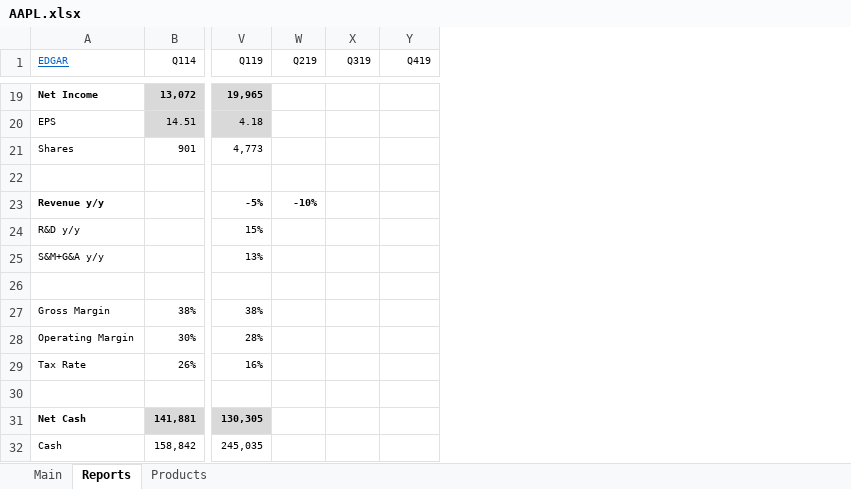
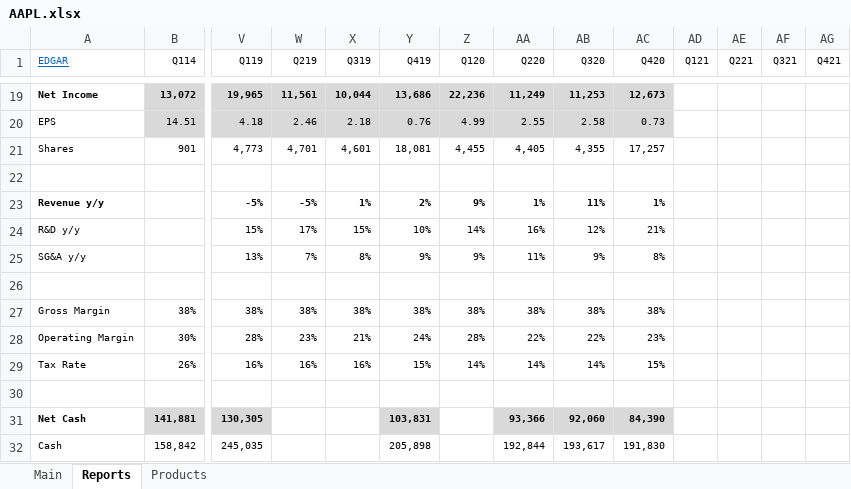
Before and after one commit to michaelsjoeberg/stocks, an Excel workbook: AAPL.xlsx, sheet Reports, drawn as a sheet; only a part is shown, gaps mark what is left out; values as stored, in another font and other column widths than the file's, no borders; charts and pictures not drawn; the diff covers the shown part only; the diff names each change by its address in the sheet, - before the commit and + after, or states it on an @@ line.

```diff
--- a/AAPL.xlsx (sheet Reports)
+++ b/AAPL.xlsx (sheet Reports)
+column Z (Q120), rows 19-29: 22,236 | 4.99 | 4,455 |  | 9% | 14% | 9% |  | 38% | 28% | 14%
+column AA (Q220), rows 19-32: 11,249 | 2.55 | 4,405 |  | 1% | 16% | 11% |  | 38% | 22% | 14% |  | 93,366 | 192,844
+column AB (Q320), rows 19-32: 11,253 | 2.58 | 4,355 |  | 11% | 12% | 9% |  | 38% | 22% | 14% |  | 92,060 | 193,617
+column AC (Q420), rows 19-32: 12,673 | 0.73 | 17,257 |  | 1% | 21% | 8% |  | 38% | 23% | 15% |  | 84,390 | 191,830
+column AD (Q121), empty
+column AE (Q221), empty
+column AF (Q321), empty
+column AG (Q421), empty
-W19 (Q219): (empty)
+W19 (Q219): 11,561
-W19:Y20 fill: none
+W19:Y20 fill: #D9D9D9
-X19 (Q319): (empty)
+X19 (Q319): 10,044
-Y19 (Q419): (empty)
+Y19 (Q419): 13,686
-W20 (Q219): (empty)
+W20 (Q219): 2.46
-X20 (Q319): (empty)
+X20 (Q319): 2.18
-Y20 (Q419): (empty)
+Y20 (Q419): 0.76
-W21 (Q219): (empty)
+W21 (Q219): 4,701
-X21 (Q319): (empty)
+X21 (Q319): 4,601
-Y21 (Q419): (empty)
+Y21 (Q419): 18,081
-W23 (Q219): -10%
+W23 (Q219): -5%
-X23 (Q319): (empty)
+X23 (Q319): 1%
-Y23 (Q419): (empty)
+Y23 (Q419): 2%
-W24 (Q219): (empty)
+W24 (Q219): 17%
-X24 (Q319): (empty)
+X24 (Q319): 15%
-Y24 (Q419): (empty)
+Y24 (Q419): 10%
-A25 (EDGAR): S&M+G&A y/y
+A25 (EDGAR): SG&A y/y
-W25 (Q219): (empty)
+W25 (Q219): 7%
-X25 (Q319): (empty)
+X25 (Q319): 8%
-Y25 (Q419): (empty)
+Y25 (Q419): 9%
-W27 (Q219): (empty)
+W27 (Q219): 38%
-X27 (Q319): (empty)
+X27 (Q319): 38%
-Y27 (Q419): (empty)
+Y27 (Q419): 38%
-W28 (Q219): (empty)
+W28 (Q219): 23%
-X28 (Q319): (empty)
+X28 (Q319): 21%
-Y28 (Q419): (empty)
+Y28 (Q419): 24%
-W29 (Q219): (empty)
+W29 (Q219): 16%
-X29 (Q319): (empty)
+X29 (Q319): 16%
-Y29 (Q419): (empty)
+Y29 (Q419): 15%
-Y31 (Q419): (empty)
+Y31 (Q419): 103,831
-Y31 fill: none
+Y31 fill: #D9D9D9
-Y32 (Q419): (empty)
+Y32 (Q419): 205,898
```
Also changed, not shown: 61 edited cells and cell formats elsewhere in this sheet, sheet Main, charts or pictures.
